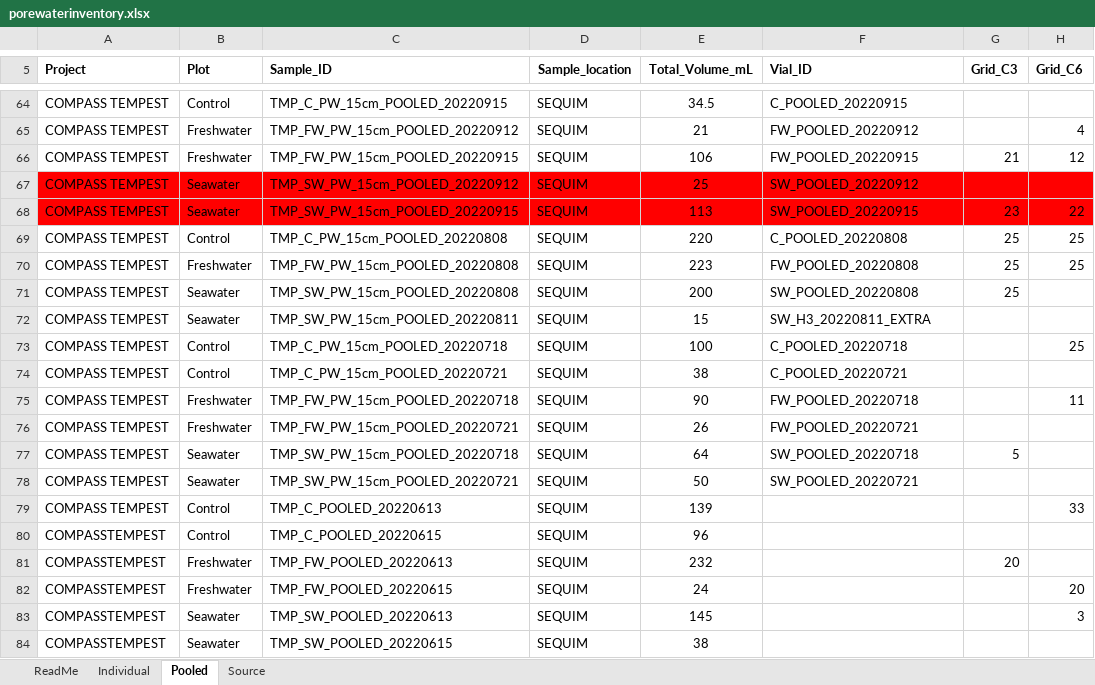
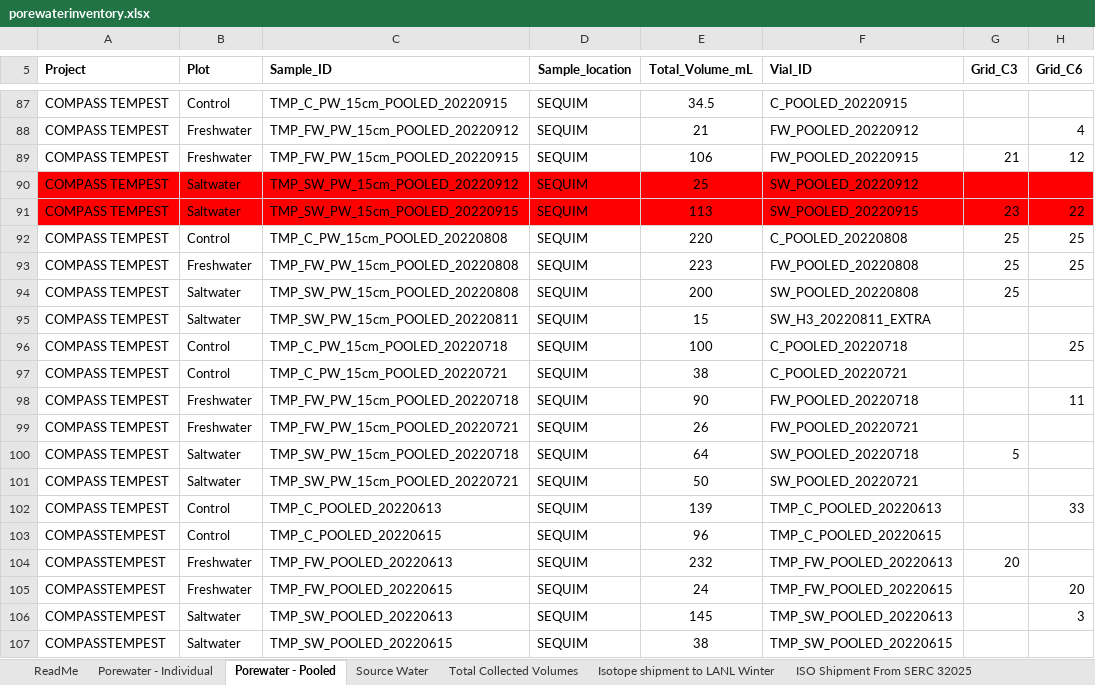
Before and after one commit to zoeread/TEMPEST_Porewater, an Excel workbook: processing_scripts/VWC_LysimeterVol_Comparison/porewaterinventory.xlsx, sheet Porewater - Pooled, drawn as a sheet; only a part is shown, gaps mark what is left out; values as stored, in another font and other column widths than the file's, no borders; charts and pictures not drawn; addresses are those after the commit; the diff covers the shown part only; the diff names each change by its address in the sheet, - before the commit and + after, or states it on an @@ line.

```diff
--- a/processing_scripts/VWC_LysimeterVol_Comparison/porewaterinventory.xlsx (sheet Porewater - Pooled)
+++ b/processing_scripts/VWC_LysimeterVol_Comparison/porewaterinventory.xlsx (sheet Porewater - Pooled)
-sheet tab: Individual
+sheet tab: Porewater - Individual
-sheet tab: Pooled
+sheet tab: Porewater - Pooled
-sheet tab: Source
+sheet tab: Source Water
+sheet tab: Total Collected Volumes
+sheet tab: Isotope shipment to LANL Winter
+sheet tab: ISO Shipment From SERC 32025
-B90:B91 (Plot): Seawater
+B90:B91 (Plot): Saltwater
-B94:B95 (Plot): Seawater
+B94:B95 (Plot): Saltwater
-B100:B101 (Plot): Seawater
+B100:B101 (Plot): Saltwater
-F102 (Vial_ID): (empty)
+F102 (Vial_ID): TMP_C_POOLED_20220613
-F103 (Vial_ID): (empty)
+F103 (Vial_ID): TMP_C_POOLED_20220615
-F104 (Vial_ID): (empty)
+F104 (Vial_ID): TMP_FW_POOLED_20220613
-F105 (Vial_ID): (empty)
+F105 (Vial_ID): TMP_FW_POOLED_20220615
-B106:B107 (Plot): Seawater
+B106:B107 (Plot): Saltwater
-F106 (Vial_ID): (empty)
+F106 (Vial_ID): TMP_SW_POOLED_20220613
-F107 (Vial_ID): (empty)
+F107 (Vial_ID): TMP_SW_POOLED_20220615
```
Also changed, not shown: 23 added rows and 23 edited cells elsewhere in this sheet, sheet Porewater - Individual, sheet Source Water, sheet ReadMe, formulas that keep their value, charts or pictures, 1 other file.
